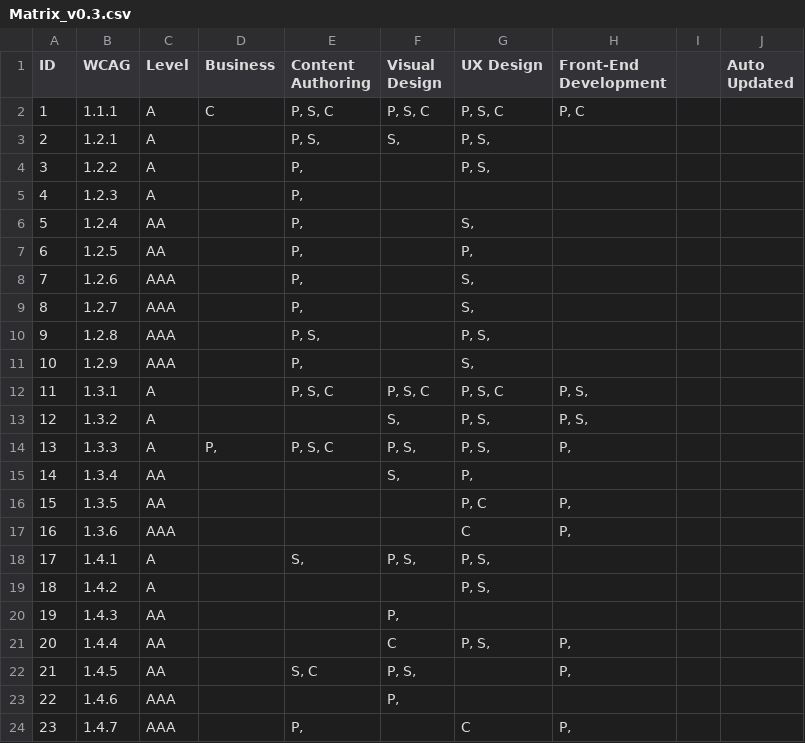
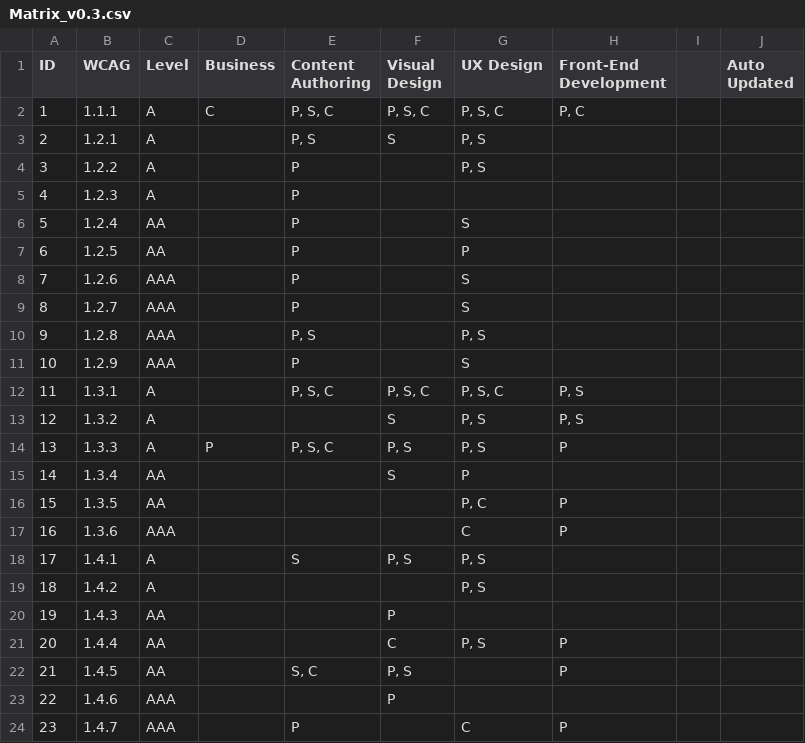
Before and after one commit to w3c/wai-arrm, a CSV file: _data/Matrix_v0.3.csv, drawn as a sheet; only a part is shown; the diff covers the shown part only.

Commit message:
Update Matrix_v0.3.csv
Getting rid of extra comma's

```diff
--- a/_data/Matrix_v0.3.csv
+++ b/_data/Matrix_v0.3.csv
@@ -2,23 +2,23 @@ ID,WCAG,Level,Business,Content Authoring,Visual Design,UX Design,Front-End Devel
 1,1.1.1,A,C,"P, S, C","P, S, C","P, S, C","P, C",,
-2,1.2.1,A,,"P, S, ","S, ","P, S, ",,,
-3,1.2.2,A,,"P, ",,"P, S, ",,,
-4,1.2.3,A,,"P, ",,,,,
-5,1.2.4,AA,,"P, ",,"S, ",,,
-6,1.2.5,AA,,"P, ",,"P, ",,,
-7,1.2.6,AAA,,"P, ",,"S, ",,,
-8,1.2.7,AAA,,"P, ",,"S, ",,,
-9,1.2.8,AAA,,"P, S, ",,"P, S, ",,,
-10,1.2.9,AAA,,"P, ",,"S, ",,,
-11,1.3.1,A,,"P, S, C","P, S, C","P, S, C","P, S, ",,
-12,1.3.2,A,,,"S, ","P, S, ","P, S, ",,
-13,1.3.3,A,"P, ","P, S, C","P, S, ","P, S, ","P, ",,
-14,1.3.4,AA,,,"S, ","P, ",,,
-15,1.3.5,AA,,,,"P, C","P, ",,
-16,1.3.6,AAA,,,,C,"P, ",,
-17,1.4.1,A,,"S, ","P, S, ","P, S, ",,,
-18,1.4.2,A,,,,"P, S, ",,,
-19,1.4.3,AA,,,"P, ",,,,
-20,1.4.4,AA,,,C,"P, S, ","P, ",,
-21,1.4.5,AA,,"S, C","P, S, ",,"P, ",,
-22,1.4.6,AAA,,,"P, ",,,,
-23,1.4.7,AAA,,"P, ",,C,"P, ",,
+2,1.2.1,A,,"P, S","S","P, S",,,
+3,1.2.2,A,,"P",,"P, S",,,
+4,1.2.3,A,,"P",,,,,
+5,1.2.4,AA,,"P",,"S",,,
+6,1.2.5,AA,,"P",,"P",,,
+7,1.2.6,AAA,,"P",,"S",,,
+8,1.2.7,AAA,,"P",,"S",,,
+9,1.2.8,AAA,,"P, S",,"P, S",,,
+10,1.2.9,AAA,,"P",,"S",,,
+11,1.3.1,A,,"P, S, C","P, S, C","P, S, C","P, S",,
+12,1.3.2,A,,,"S","P, S","P, S",,
+13,1.3.3,A,"P","P, S, C","P, S","P, S","P",,
+14,1.3.4,AA,,,"S","P",,,
+15,1.3.5,AA,,,,"P, C","P",,
+16,1.3.6,AAA,,,,C,"P",,
+17,1.4.1,A,,"S","P, S","P, S",,,
+18,1.4.2,A,,,,"P, S",,,
+19,1.4.3,AA,,,"P",,,,
+20,1.4.4,AA,,,C,"P, S","P",,
+21,1.4.5,AA,,"S, C","P, S",,"P",,
+22,1.4.6,AAA,,,"P",,,,
+23,1.4.7,AAA,,"P",,C,"P",,
```
Also changed, not shown: 104 edited cells elsewhere in this file.
